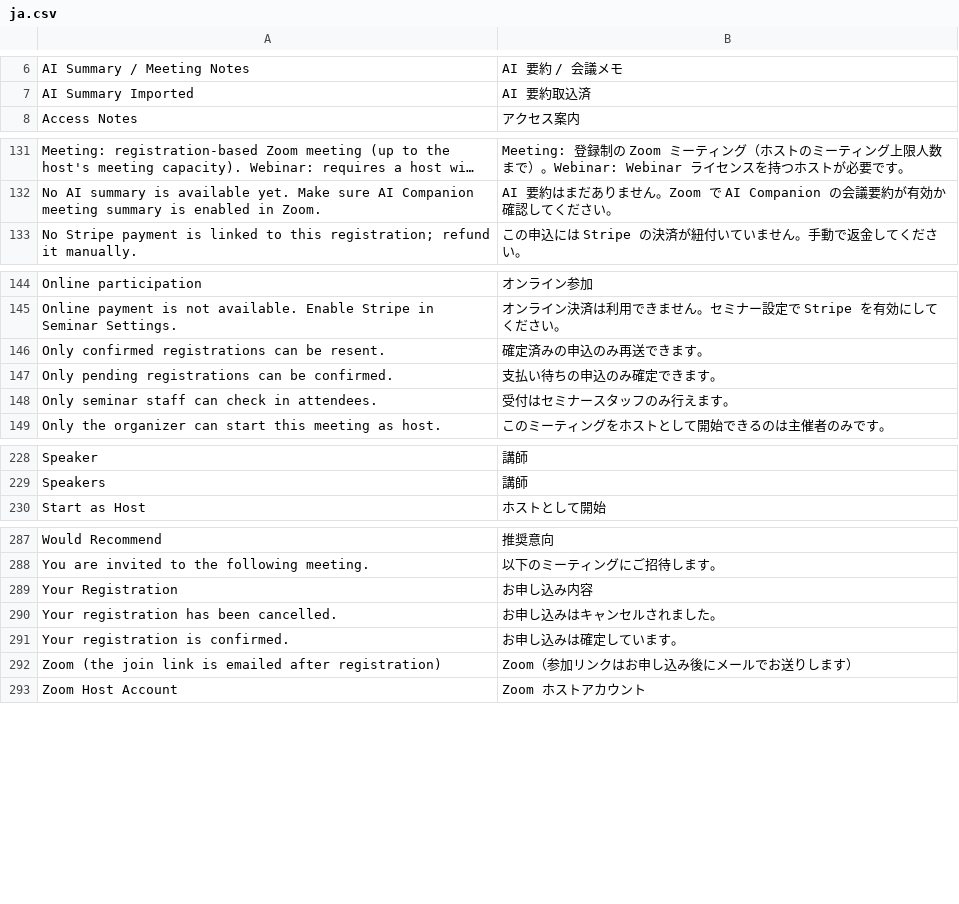
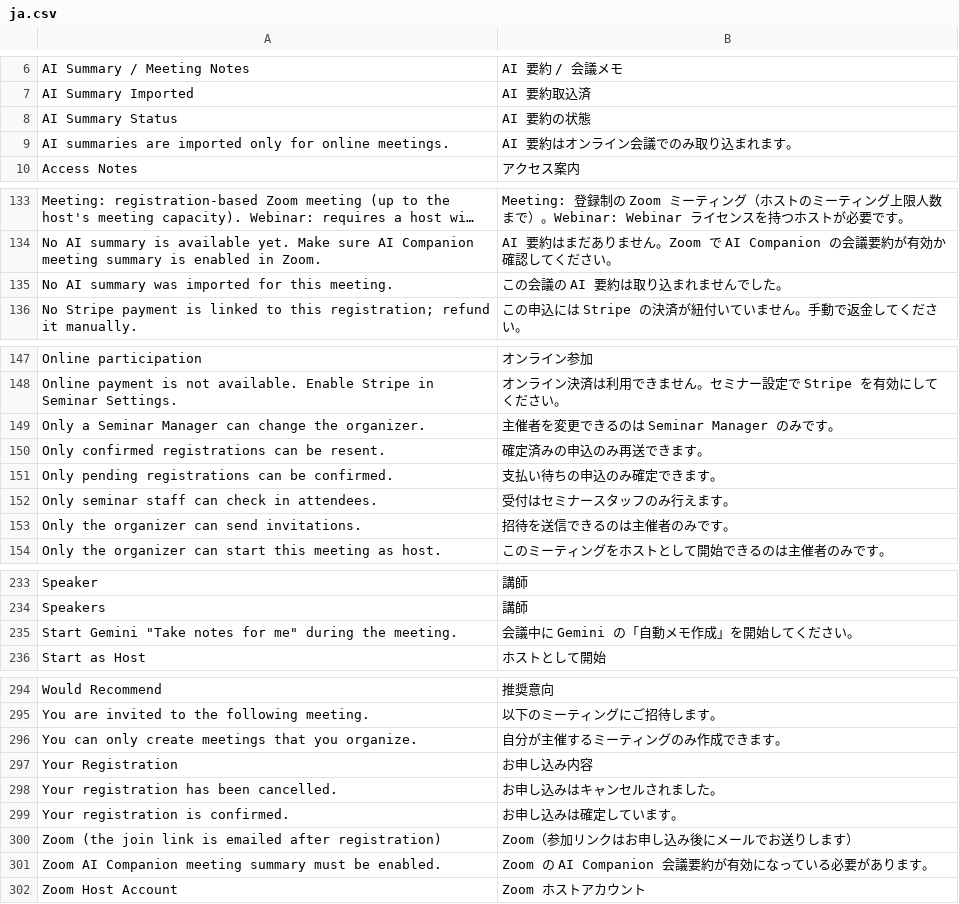
Before and after one commit to lifegence/eventmeet, a CSV file: eventmeet/translations/ja.csv, drawn as a sheet; only a part is shown, gaps mark what is left out; long unchanged cells end in …; the diff covers the shown part only; the diff names each change by its address in the sheet, - before the commit and + after, or states it on an @@ line.

```diff
--- a/eventmeet/translations/ja.csv
+++ b/eventmeet/translations/ja.csv
+row 8: AI Summary Status | AI 要約の状態
+row 9: AI summaries are imported only for online meetings. | AI 要約はオンライン会議でのみ取り込まれます。
+row 135: No AI summary was imported for this meeting. | この会議の AI 要約は取り込まれませんでした。
+row 149: Only a Seminar Manager can change the organizer. | 主催者を変更できるのは Seminar Manager のみです。
+row 153: Only the organizer can send invitations. | 招待を送信できるのは主催者のみです。
+row 235: Start Gemini "Take notes for me" during the meeting. | 会議中に Gemini の「自動メモ作成」を開始してください。
+row 296: You can only create meetings that you organize. | 自分が主催するミーティングのみ作成できます。
+row 301: Zoom AI Companion meeting summary must be enabled. | Zoom の AI Companion 会議要約が有効になっている必要があります。
```
Also changed, not shown: 1 added row elsewhere in this file, 5 other files.
